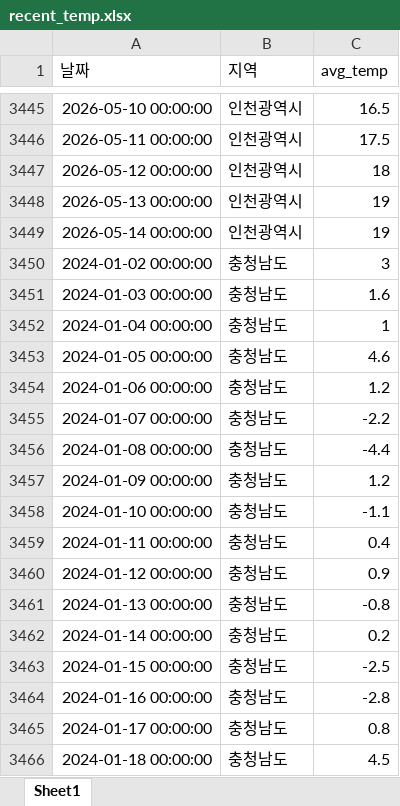
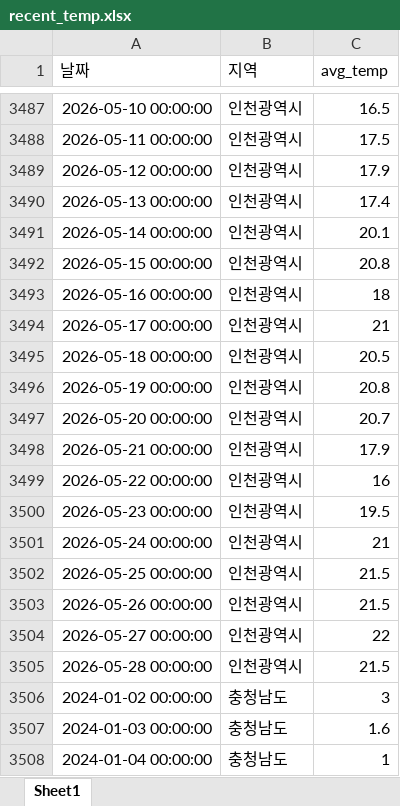
Before and after one commit to ds-sujin/forecasting_new, an Excel workbook: data/recent_temp.xlsx, sheet Sheet1, drawn as a sheet; only a part is shown, gaps mark what is left out; the shorter side is filled out with more unchanged rows; values as stored, in another font and other column widths than the file's, no borders; addresses are those after the commit; the diff covers the shown part only; the diff names each change by its address in the sheet, - before the commit and + after, or states it on an @@ line.

```diff
--- a/data/recent_temp.xlsx (sheet Sheet1)
+++ b/data/recent_temp.xlsx (sheet Sheet1)
-C3489 (avg_temp): 18
+C3489 (avg_temp): 17.9
-C3490 (avg_temp): 19
+C3490 (avg_temp): 17.4
-C3491 (avg_temp): 19
+C3491 (avg_temp): 20.1
+row 3492: 2026-05-15 00:00:00 | 인천광역시 | 20.8
+row 3493: 2026-05-16 00:00:00 | 인천광역시 | 18
+row 3494: 2026-05-17 00:00:00 | 인천광역시 | 21
+row 3495: 2026-05-18 00:00:00 | 인천광역시 | 20.5
+row 3496: 2026-05-19 00:00:00 | 인천광역시 | 20.8
+row 3497: 2026-05-20 00:00:00 | 인천광역시 | 20.7
+row 3498: 2026-05-21 00:00:00 | 인천광역시 | 17.9
+row 3499: 2026-05-22 00:00:00 | 인천광역시 | 16
+row 3500: 2026-05-23 00:00:00 | 인천광역시 | 19.5
+row 3501: 2026-05-24 00:00:00 | 인천광역시 | 21
+row 3502: 2026-05-25 00:00:00 | 인천광역시 | 21.5
+row 3503: 2026-05-26 00:00:00 | 인천광역시 | 21.5
+row 3504: 2026-05-27 00:00:00 | 인천광역시 | 22
+row 3505: 2026-05-28 00:00:00 | 인천광역시 | 21.5
```
Also changed, not shown: 56 added rows and 11 edited cells elsewhere in this sheet, data/total_latest.xlsx, 5 other files.
